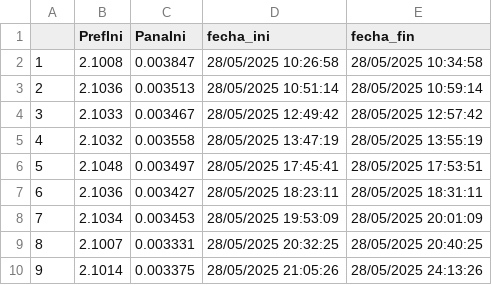
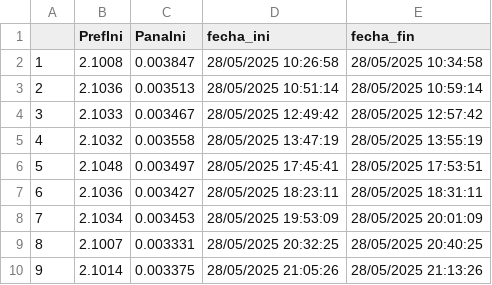
Before and after one commit to Cidemat/Sieverts_Cidemat, a CSV file: data_cilcos_abs.csv, drawn as a sheet.

Commit message:
Update data_cilcos_abs.csv

```diff
--- a/data_cilcos_abs.csv
+++ b/data_cilcos_abs.csv
@@ -9,2 +9,2 @@
 8,2.1007,0.003331,28/05/2025 20:32:25,28/05/2025 20:40:25
-9,2.1014,0.003375,28/05/2025 21:05:26,28/05/2025 24:13:26
+9,2.1014,0.003375,28/05/2025 21:05:26,28/05/2025 21:13:26
```
